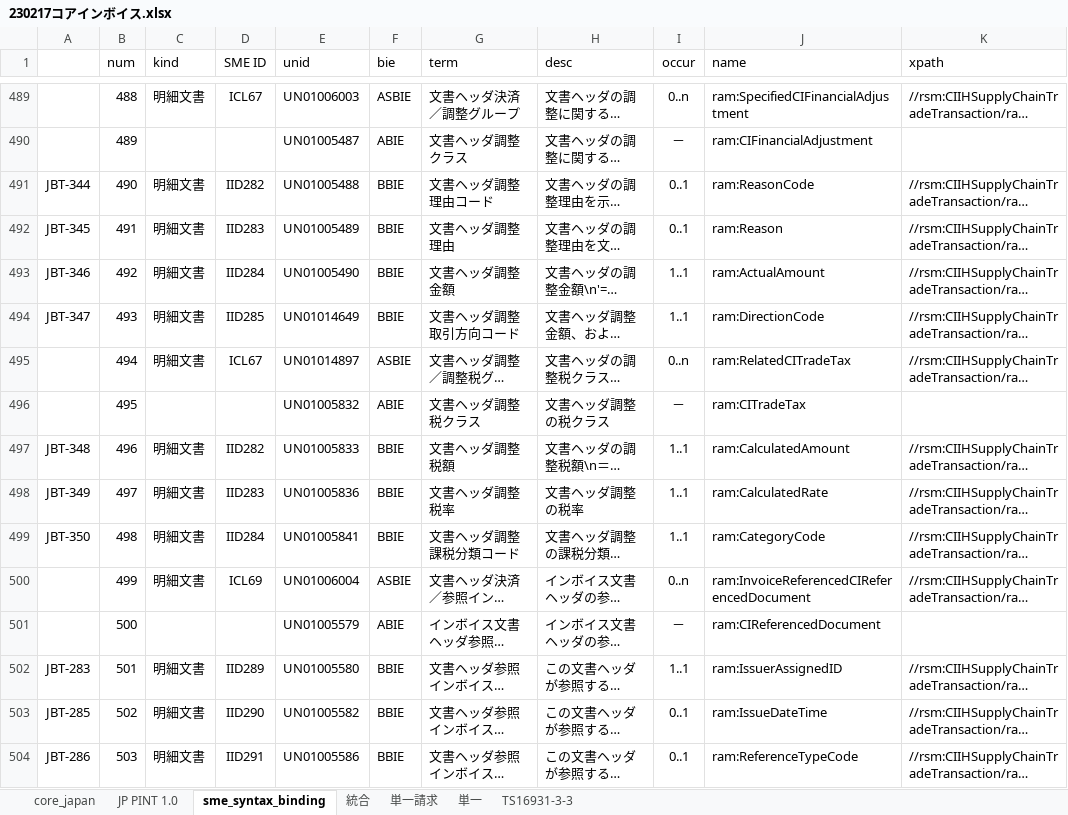
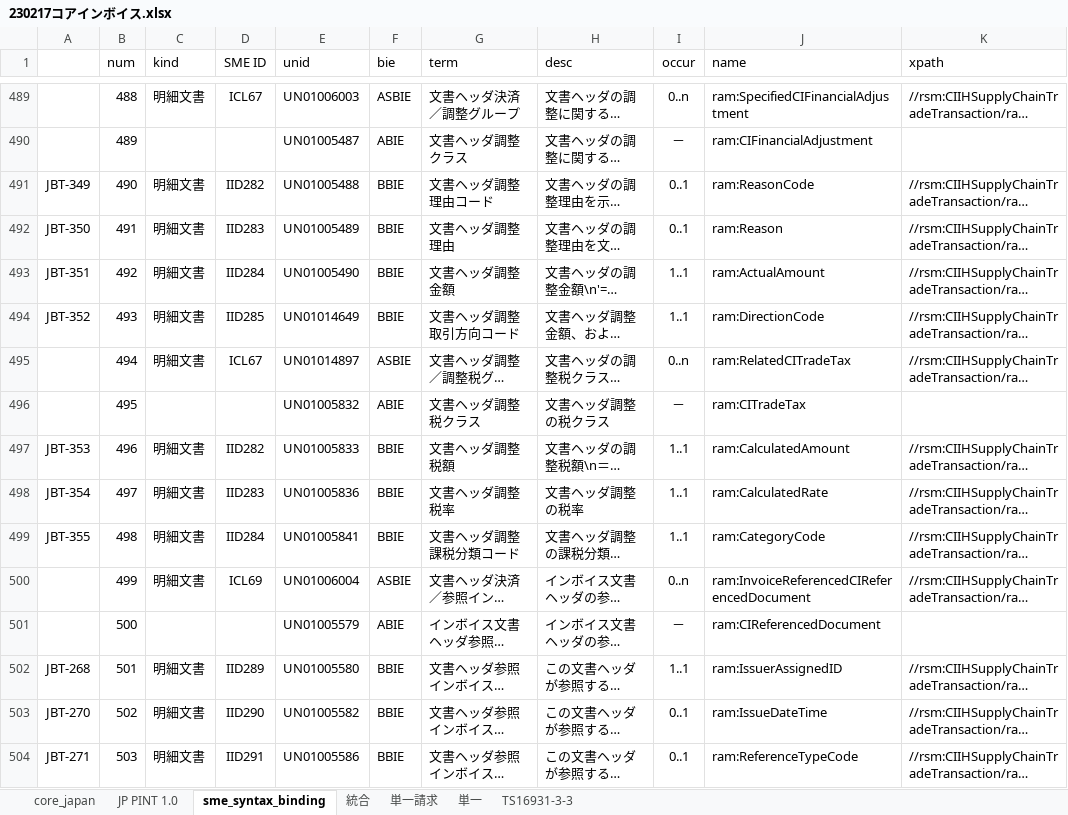
Before and after one commit to pontsoleil/Japan_core, an Excel workbook: data/base/230217コアインボイス.xlsx, sheet sme_syntax_binding, drawn as a sheet; only a part is shown, gaps mark what is left out; long unchanged cells end in …; values as stored, in another font and other column widths than the file's, no borders; conditional formats not drawn; the diff covers the shown part only; the diff names each change by its address in the sheet, - before the commit and + after, or states it on an @@ line.

```diff
--- a/data/base/230217コアインボイス.xlsx (sheet sme_syntax_binding)
+++ b/data/base/230217コアインボイス.xlsx (sheet sme_syntax_binding)
-A491: JBT-344
+A491: JBT-349
-A492: JBT-345
+A492: JBT-350
-A493: JBT-346
+A493: JBT-351
-A494: JBT-347
+A494: JBT-352
-A497: JBT-348
+A497: JBT-353
-A498: JBT-349
+A498: JBT-354
-A499: JBT-350
+A499: JBT-355
-A502: JBT-283
+A502: JBT-268
-A503: JBT-285
+A503: JBT-270
-A504: JBT-286
+A504: JBT-271
```
Also changed, not shown: 231 edited cells elsewhere in this sheet, sheet core_japan, sheet JP PINT 1.0.
